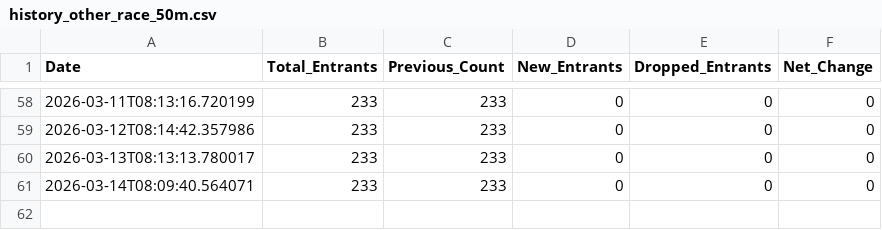
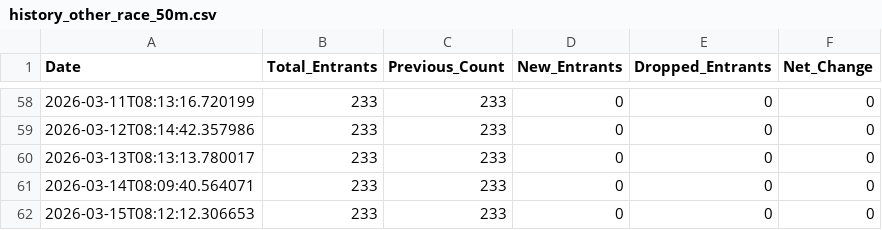
Before and after one commit to upshawam/BFC, a CSV file: data/history_other_race_50m.csv, drawn as a sheet; only a part is shown, gaps mark what is left out; the diff names each change by its address in the sheet, - before the commit and + after, or states it on an @@ line.

```diff
--- a/data/history_other_race_50m.csv
+++ b/data/history_other_race_50m.csv
+row 62: 2026-03-15T08:12:12.306653 | 233 | 233 | 0 | 0 | 0
```
Also changed, not shown: data/history_frozen_head_50k.csv, data/history_other_race_55k.csv, 6 other files.
